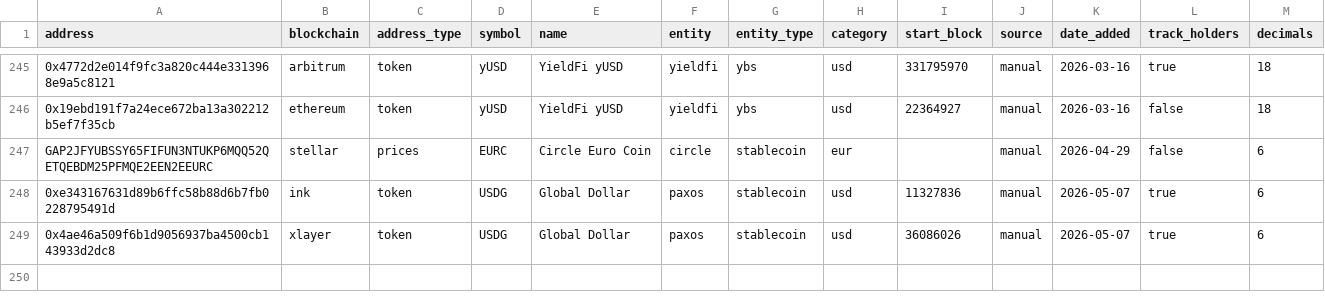
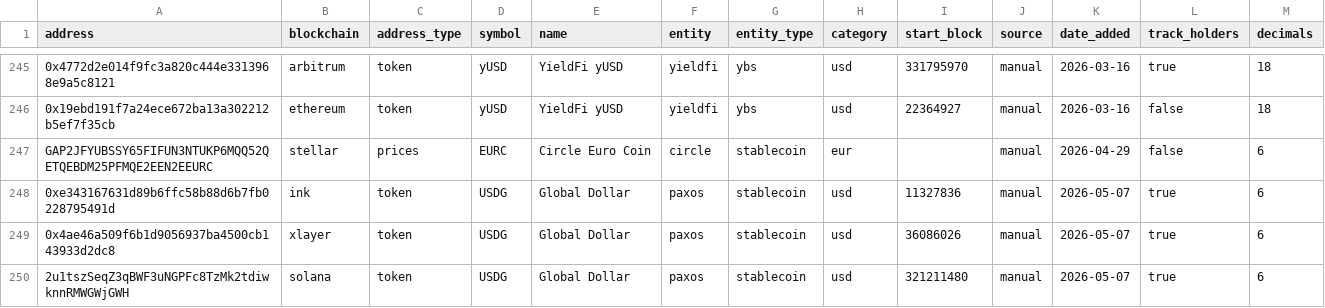
Before and after one commit to Entropy-Advisors/entropy-shared-seeds, a CSV file: seeds/dim_tokens.csv, drawn as a sheet; only a part is shown, gaps mark what is left out; the diff names each change by its address in the sheet, - before the commit and + after, or states it on an @@ line.

Commit message:
Update dim_tokens.csv

```diff
--- a/seeds/dim_tokens.csv
+++ b/seeds/dim_tokens.csv
+row 250: 2u1tszSeqZ3qBWF3uNGPFc8TzMk2tdiwknnRMWGWjGWH | solana | token | USDG | Global Dollar | paxos | stablecoin | usd | 321211480 | manual | 2026-05-07 | true | 6
```
